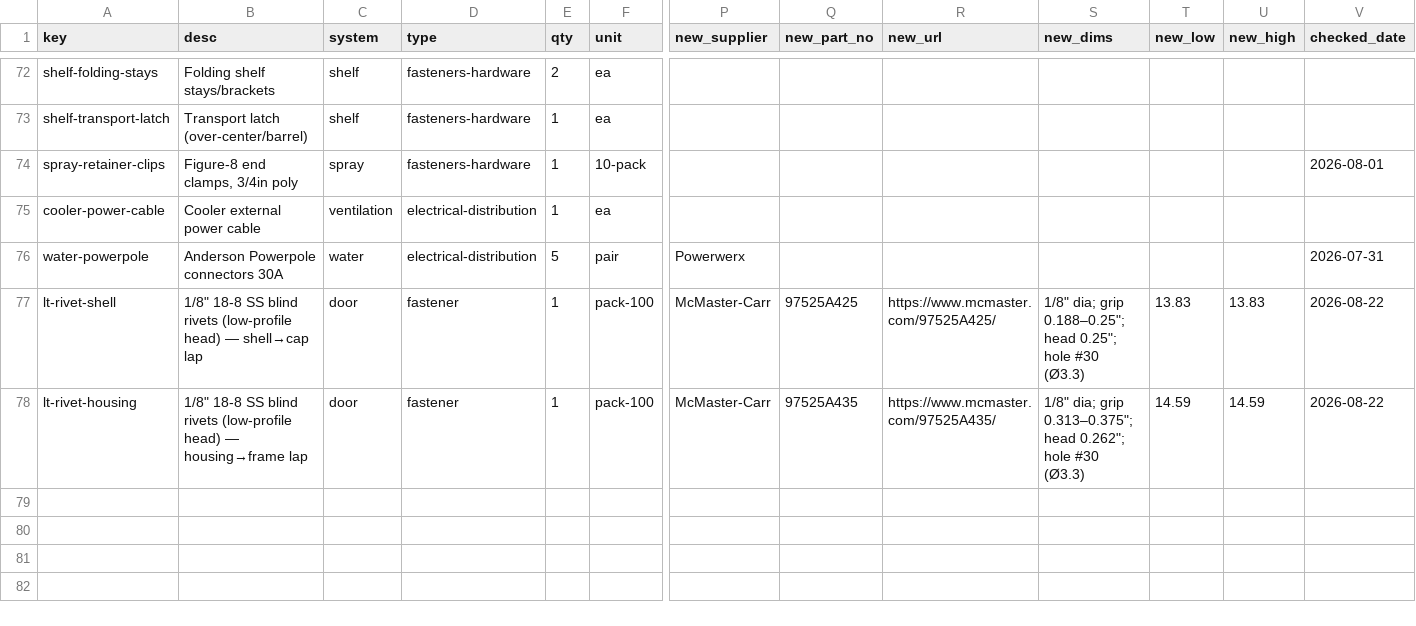
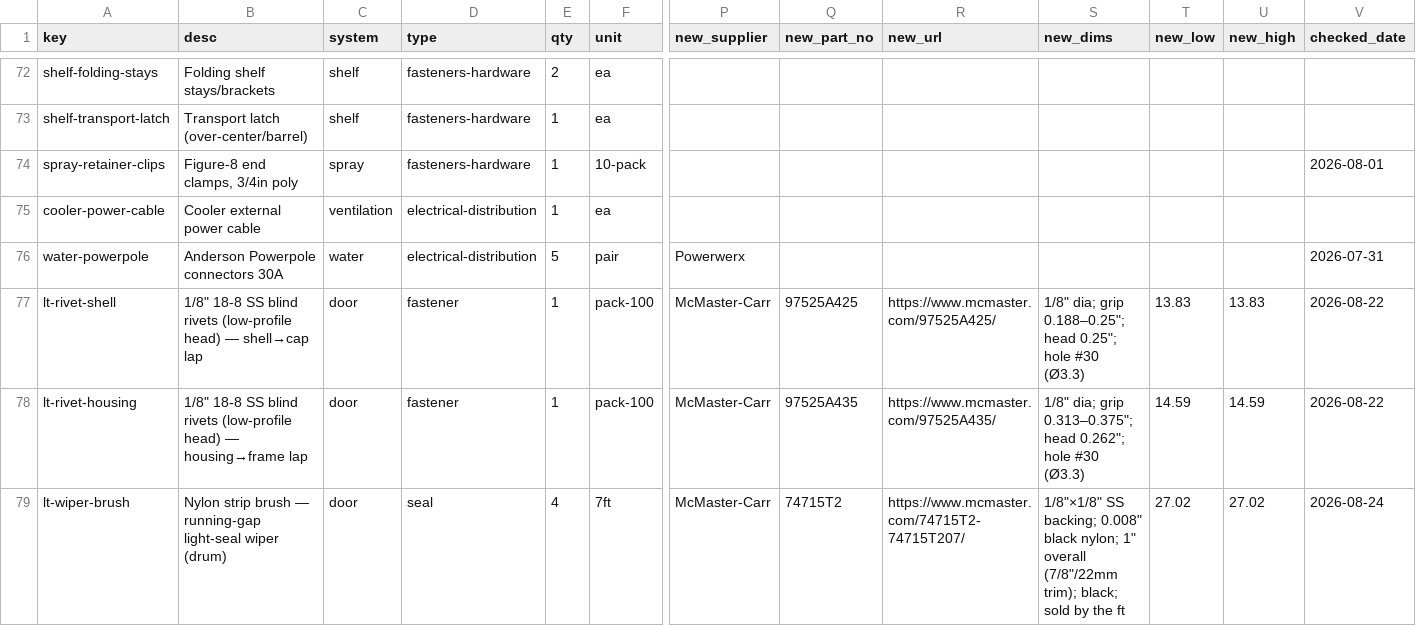
Before and after one commit to alvinr/tbs, a CSV file: parts-worklist.csv, drawn as a sheet; only a part is shown, gaps mark what is left out; rows hold the shown columns only; the diff names each change by its address in the sheet, - before the commit and + after, or states it on an @@ line.

Commit message:
lighttrap: running-gap light seal = 4 drum-mounted nylon brush strips (McMaster 74715T2)
Redesign the running-gap wiper from a single housing-mounted felt/brush to 4 vertical
nylon brush strips RIVETED to the ROTATING drum OD, bristles wiping the fixed housing
bore. Strip count (4, ~93deg spacing) set by a Sheet 7 light-path study: 93deg <= the
100deg housing material arc, so >=1 strip always seals each arc between the openings at
every rotation -> the annular gap can never carry light EXT<->INT.

- Part: McMaster 74715T2 (1/8in SS-backed, 0.008in black nylon, 7/8in trim), .02/7ft,
  sold by the foot -> one continuous piece per line over the 2120mm drum (no joint).
- Sheet 7: 4 rotating wiper strips drawn in all 3 plans (the study) + legend key + seal
  detail rebuilt (SS backing riveted to drum, bristles lay over the 13mm gap) + notes.
- New LT_WIPER_* constants; RUN_GAP stays 13mm (no drum/cap resize).
- Report SS3.3 (15->13mm), SS4.3 seal row + SS4.5 supplier + Sheet 7 caption; parts-worklist
  stamped (confirmed by Alvin); RELEASE + TODO. Also fixed 2 stale constants comments.

```diff
--- a/parts-worklist.csv
+++ b/parts-worklist.csv
+row 79: lt-wiper-brush | Nylon strip brush — running-gap light-seal wiper (drum) | door | seal | 4 | 7ft | McMaster-Carr | 74715T2 | https://www.mcmaster.com/74715T2-74715T207/ | 1/8"×1/8" SS backing; 0.008" black nylon; 1" overall (7/8"/22mm trim); black; sold by the ft | 27.02 | 27.02 | 2026-08-24
```
Also changed, not shown: 6 other files.
